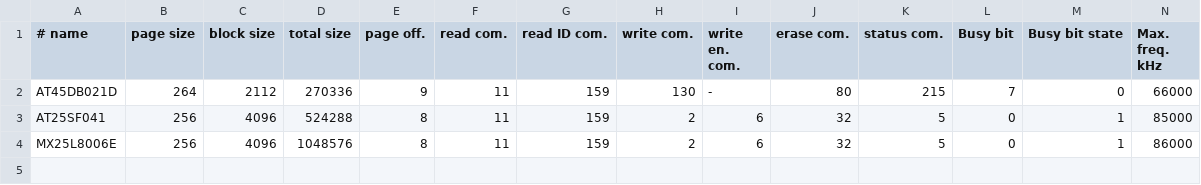
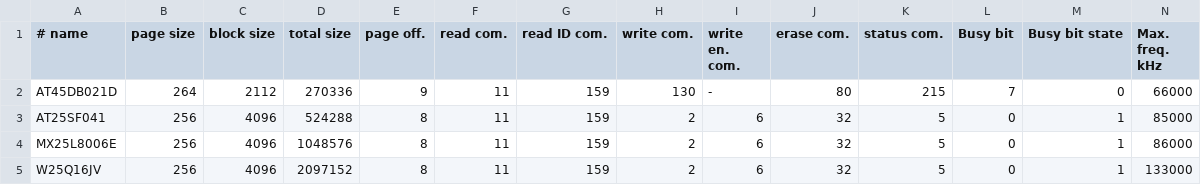
Before and after one commit to bbogush/nand_programmer, a CSV file: qt/nando_spi_chip_db.csv, drawn as a sheet; only a part is shown; rows hold the shown columns only; the diff names each change by its address in the sheet, - before the commit and + after, or states it on an @@ line.

Commit message:
Added W25Q16JV to DB

```diff
--- a/qt/nando_spi_chip_db.csv
+++ b/qt/nando_spi_chip_db.csv
+row 5: W25Q16JV | 256 | 4096 | 2097152 | 8 | 11 | 159 | 2 | 6 | 32 | 5 | 0 | 1 | 133000
```
